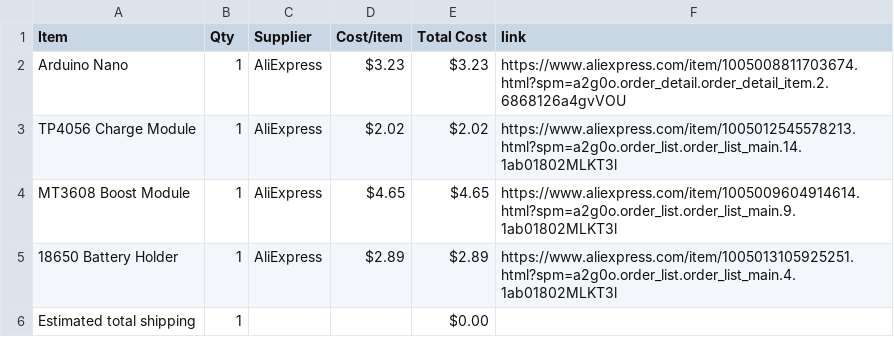
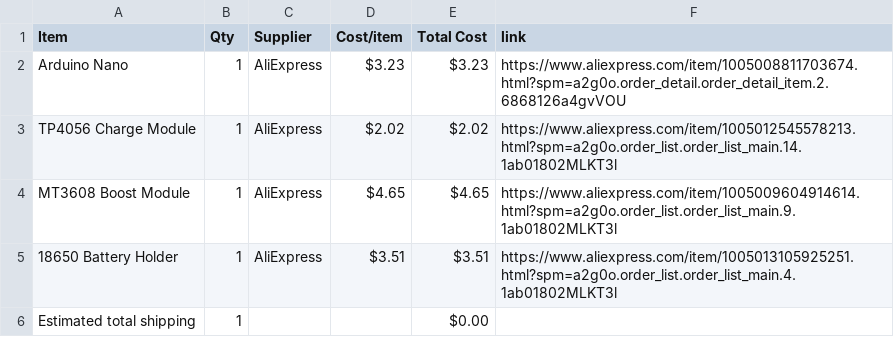
Before and after one commit to AsteroidSkewl/MindfieldMania, a CSV file: BOM.csv, drawn as a sheet.

Commit message:
Sync MindfieldMania from Half Life

```diff
--- a/BOM.csv
+++ b/BOM.csv
@@ -4,3 +4,3 @@ TP4056 Charge Module,1,AliExpress,$2.02,$2.02,https://www.aliexpress.com/item/10
 MT3608 Boost Module,1,AliExpress,$4.65,$4.65,https://www.aliexpress.com/item/1005009604914614.html?spm=a2g0o.order_list.order_list_main.9.1ab01802MLKT3l
-18650 Battery Holder,1,AliExpress,$2.89,$2.89,https://www.aliexpress.com/item/1005013105925251.html?spm=a2g0o.order_list.order_list_main.4.1ab01802MLKT3l
+18650 Battery Holder,1,AliExpress,$3.51,$3.51,https://www.aliexpress.com/item/1005013105925251.html?spm=a2g0o.order_list.order_list_main.4.1ab01802MLKT3l
 Estimated total shipping,1,,,$0.00,
```
